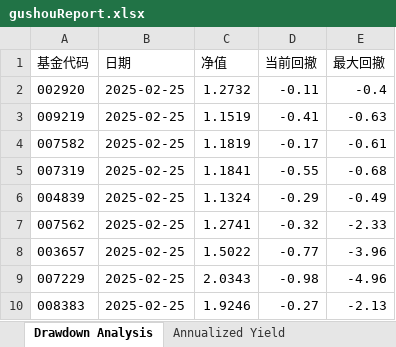
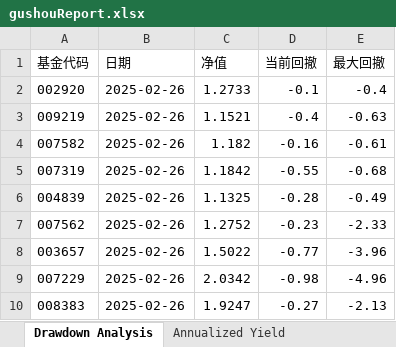
Before and after one commit to drifterzy/stock, an Excel workbook: gushou/report/gushouReport.xlsx, sheet Drawdown Analysis, drawn as a sheet; values as stored, in another font and other column widths than the file's, no borders; the diff names each change by its address in the sheet, - before the commit and + after, or states it on an @@ line.

```diff
--- a/gushou/report/gushouReport.xlsx (sheet Drawdown Analysis)
+++ b/gushou/report/gushouReport.xlsx (sheet Drawdown Analysis)
-B2:B10 (日期): 2025-02-25
+B2:B10 (日期): 2025-02-26
-C2 (净值): 1.2732
+C2 (净值): 1.2733
-D2 (当前回撤): -0.11
+D2 (当前回撤): -0.1
-C3 (净值): 1.1519
+C3 (净值): 1.1521
-D3 (当前回撤): -0.41
+D3 (当前回撤): -0.4
-C4 (净值): 1.1819
+C4 (净值): 1.182
-D4 (当前回撤): -0.17
+D4 (当前回撤): -0.16
-C5 (净值): 1.1841
+C5 (净值): 1.1842
-C6 (净值): 1.1324
+C6 (净值): 1.1325
-D6 (当前回撤): -0.29
+D6 (当前回撤): -0.28
-C7 (净值): 1.2741
+C7 (净值): 1.2752
-D7 (当前回撤): -0.32
+D7 (当前回撤): -0.23
-C9 (净值): 2.0343
+C9 (净值): 2.0342
-C10 (净值): 1.9246
+C10 (净值): 1.9247
```
Also changed, not shown: sheet Annualized Yield, charts or pictures, basic/report/basicReport.xlsx, 13 other files.
